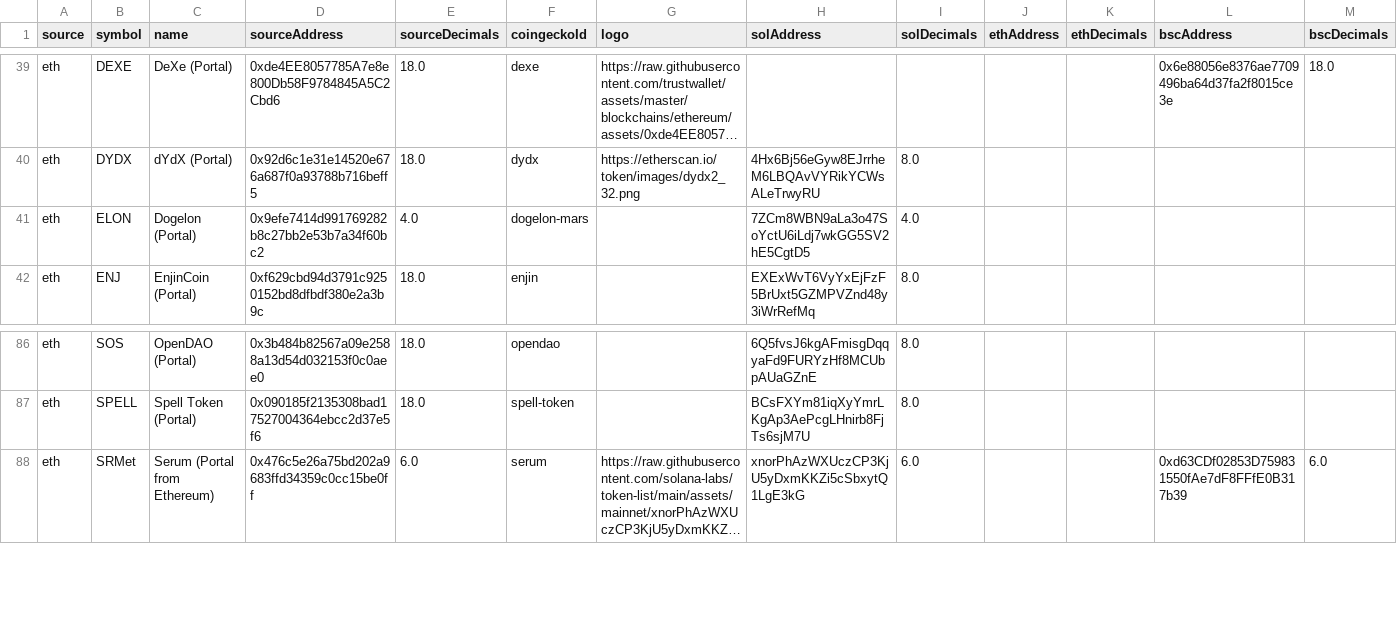
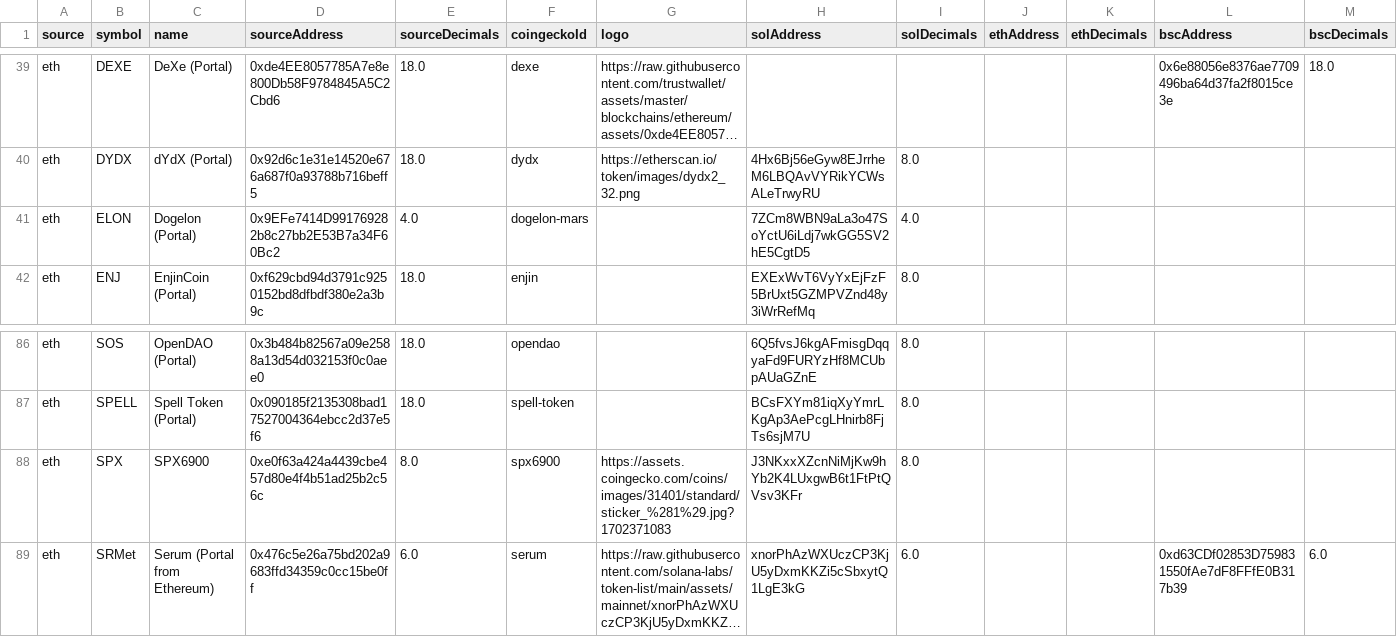
Before and after one commit to wormhole-foundation/wormhole-token-list, a CSV file: content/by_source.csv, drawn as a sheet; only a part is shown, gaps mark what is left out; long unchanged cells end in …; rows hold the shown columns only; the diff names each change by its address in the sheet, - before the commit and + after, or states it on an @@ line.

Commit message:
spx6900 token data

```diff
--- a/content/by_source.csv
+++ b/content/by_source.csv
-D41 (sourceAddress): 0x9efe7414d991769282b8c27bb2e53b7a34f60bc2
+D41 (sourceAddress): 0x9EFe7414D991769282b8c27bb2E53B7a34F60Bc2
+row 88: eth | SPX | SPX6900 | 0xe0f63a424a4439cbe457d80e4f4b51ad25b2c56c | 8.0 | spx6900 | https://assets.coingecko.com/coins/images/31401/standard/sticker_%281%29.jpg?1702371083 | J3NKxxXZcnNiMjKw9hYb2K4LUxgwB6t1FtPtQVsv3KFr | 8.0
```
Also changed, not shown: content/by_dest.csv, 7 other files.
